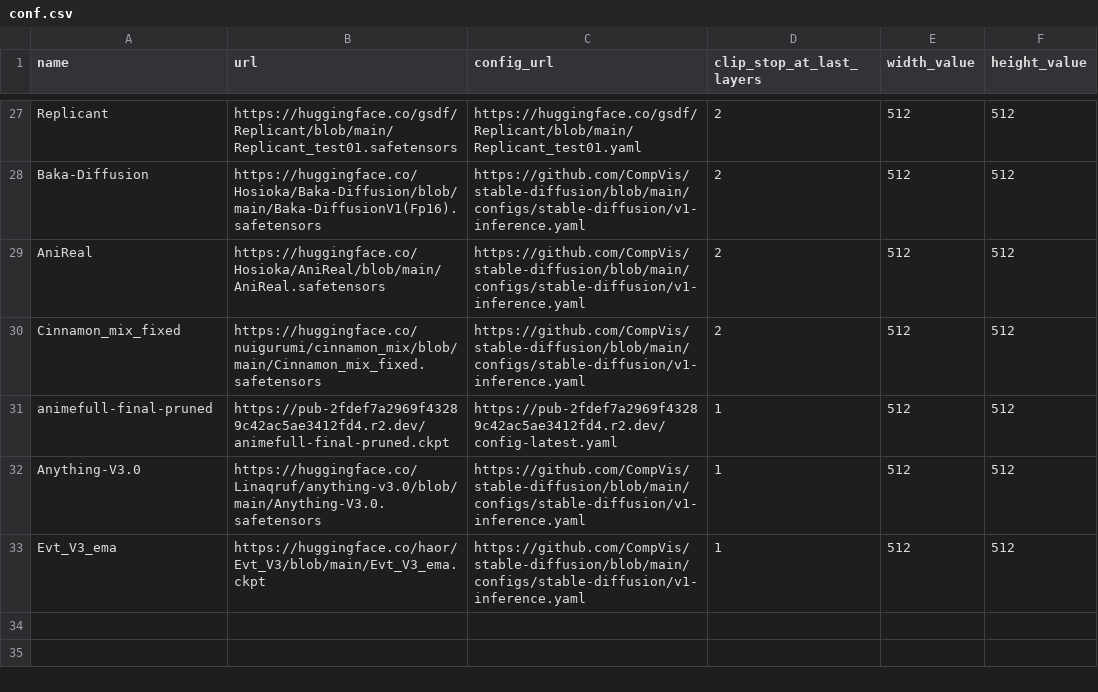
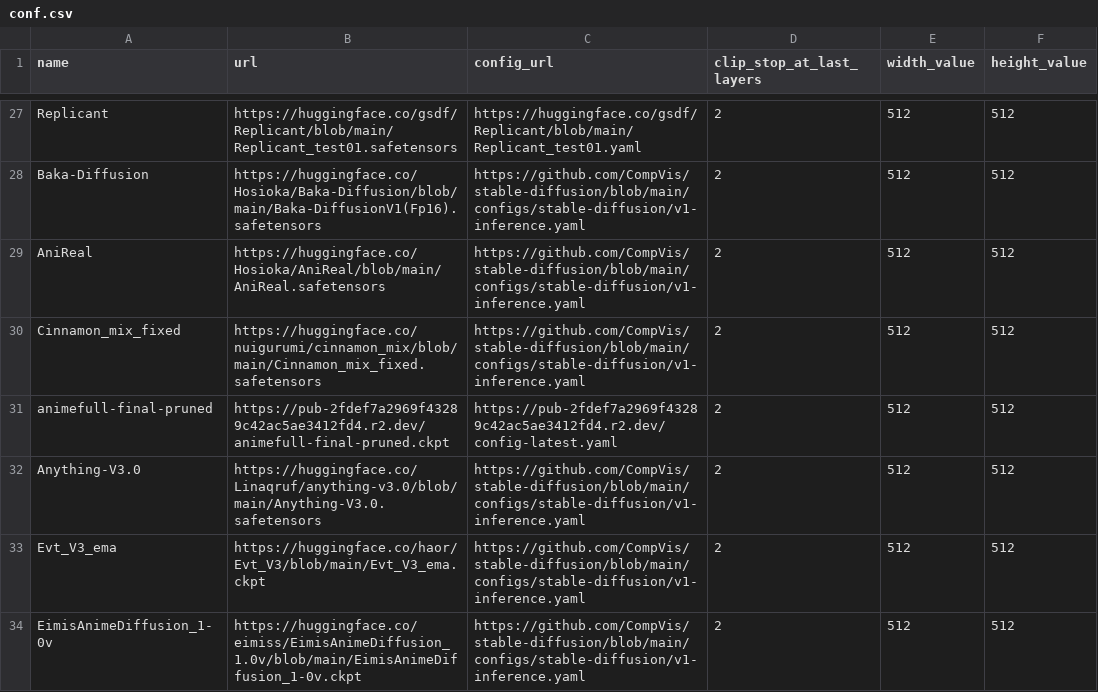
Before and after one commit to TPikku/uncadoo, a CSV file: conf.csv, drawn as a sheet; only a part is shown, gaps mark what is left out.

Commit message:
Update conf.csv

```diff
--- a/conf.csv
+++ b/conf.csv
@@ -30,4 +30,5 @@ AniReal,https://huggingface.co/Hosioka/AniReal/blob/main/AniReal.safetensors,htt
 Cinnamon_mix_fixed,https://huggingface.co/nuigurumi/cinnamon_mix/blob/main/Cinnamon_mix_fixed.safetensors,https://github.com/CompVis/stable-diffusion/blob/main/configs/stable-diffusion/v1-inference.yaml,2,512,512
-animefull-final-pruned,https://pub-2fdef7a2969f43289c42ac5ae3412fd4.r2.dev/animefull-final-pruned.ckpt,https://pub-2fdef7a2969f43289c42ac5ae3412fd4.r2.dev/config-latest.yaml,1,512,512
-Anything-V3.0,https://huggingface.co/Linaqruf/anything-v3.0/blob/main/Anything-V3.0.safetensors,https://github.com/CompVis/stable-diffusion/blob/main/configs/stable-diffusion/v1-inference.yaml,1,512,512
-Evt_V3_ema,https://huggingface.co/haor/Evt_V3/blob/main/Evt_V3_ema.ckpt,https://github.com/CompVis/stable-diffusion/blob/main/configs/stable-diffusion/v1-inference.yaml,1,512,512
+animefull-final-pruned,https://pub-2fdef7a2969f43289c42ac5ae3412fd4.r2.dev/animefull-final-pruned.ckpt,https://pub-2fdef7a2969f43289c42ac5ae3412fd4.r2.dev/config-latest.yaml,2,512,512
+Anything-V3.0,https://huggingface.co/Linaqruf/anything-v3.0/blob/main/Anything-V3.0.safetensors,https://github.com/CompVis/stable-diffusion/blob/main/configs/stable-diffusion/v1-inference.yaml,2,512,512
+Evt_V3_ema,https://huggingface.co/haor/Evt_V3/blob/main/Evt_V3_ema.ckpt,https://github.com/CompVis/stable-diffusion/blob/main/configs/stable-diffusion/v1-inference.yaml,2,512,512
+EimisAnimeDiffusion_1-0v,https://huggingface.co/eimiss/EimisAnimeDiffusion_1.0v/blob/main/EimisAnimeDiffusion_1-0v.ckpt,https://github.com/CompVis/stable-diffusion/blob/main/configs/stable-diffusion/v1-inference.yaml,2,512,512
```
